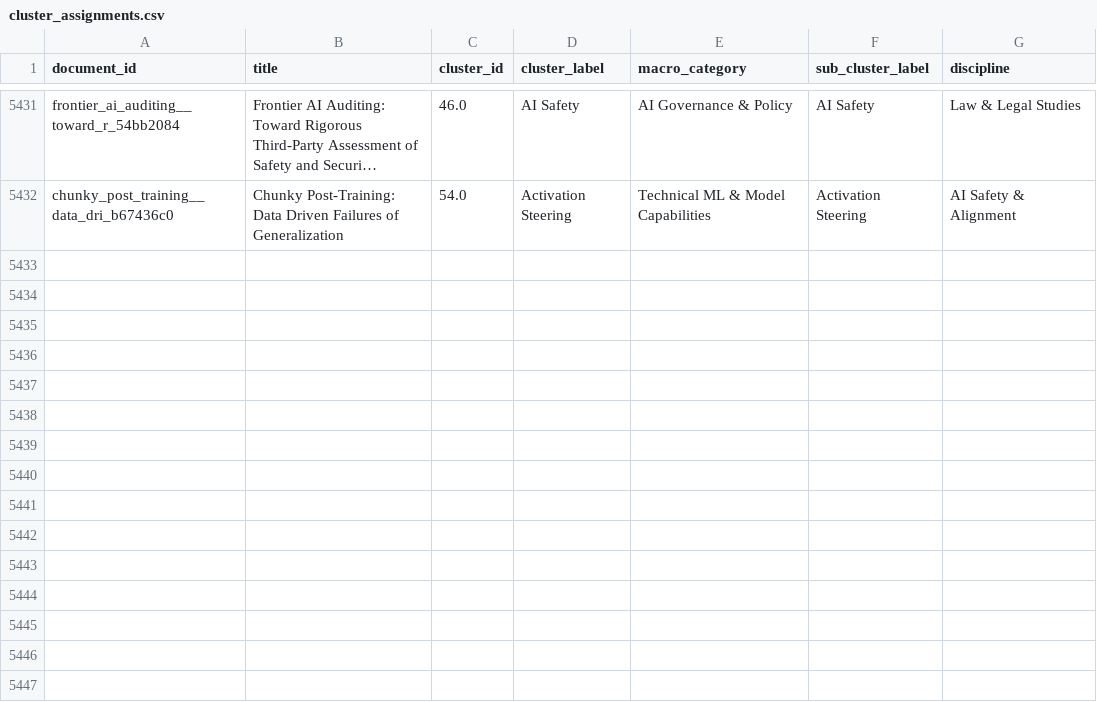
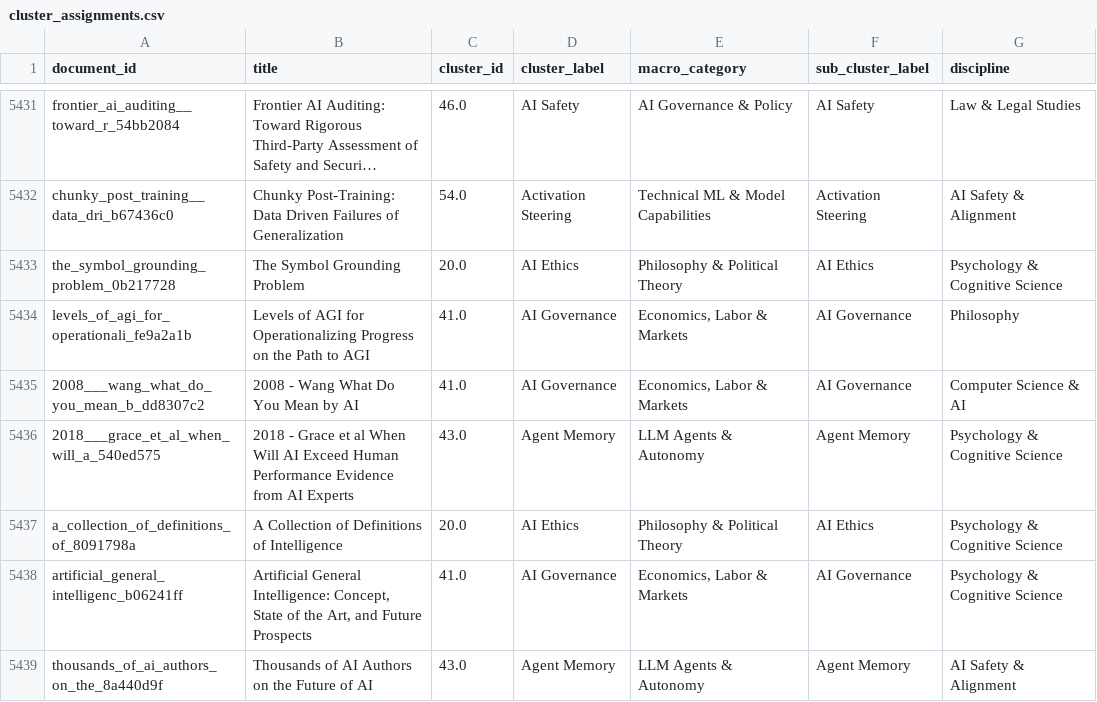
Before and after one commit to mint-philosophy/mintresearch.org, a CSV file: public/paper-map/data/cluster_assignments.csv, drawn as a sheet; only a part is shown, gaps mark what is left out; long unchanged cells end in …; the diff names each change by its address in the sheet, - before the commit and + after, or states it on an @@ line.

Commit message:
Update paper map (2026-08-10 04:06)

```diff
--- a/public/paper-map/data/cluster_assignments.csv
+++ b/public/paper-map/data/cluster_assignments.csv
+row 5433: the_symbol_grounding_problem_0b217728 | The Symbol Grounding Problem | 20.0 | AI Ethics | Philosophy & Political Theory | AI Ethics | Psychology & Cognitive Science
+row 5434: levels_of_agi_for_operationali_fe9a2a1b | Levels of AGI for Operationalizing Progress on the Path to AGI | 41.0 | AI Governance | Economics, Labor & Markets | AI Governance | Philosophy
+row 5435: 2008___wang_what_do_you_mean_b_dd8307c2 | 2008 - Wang What Do You Mean by AI | 41.0 | AI Governance | Economics, Labor & Markets | AI Governance | Computer Science & AI
+row 5436: 2018___grace_et_al_when_will_a_540ed575 | 2018 - Grace et al When Will AI Exceed Human Performance Evidence from AI Experts | 43.0 | Agent Memory | LLM Agents & Autonomy | Agent Memory | Psychology & Cognitive Science
+row 5437: a_collection_of_definitions_of_8091798a | A Collection of Definitions of Intelligence | 20.0 | AI Ethics | Philosophy & Political Theory | AI Ethics | Psychology & Cognitive Science
+row 5438: artificial_general_intelligenc_b06241ff | Artificial General Intelligence: Concept, State of the Art, and Future Prospects | 41.0 | AI Governance | Economics, Labor & Markets | AI Governance | Psychology & Cognitive Science
+row 5439: thousands_of_ai_authors_on_the_8a440d9f | Thousands of AI Authors on the Future of AI | 43.0 | Agent Memory | LLM Agents & Autonomy | Agent Memory | AI Safety & Alignment
```
Also changed, not shown: 10 other files.
